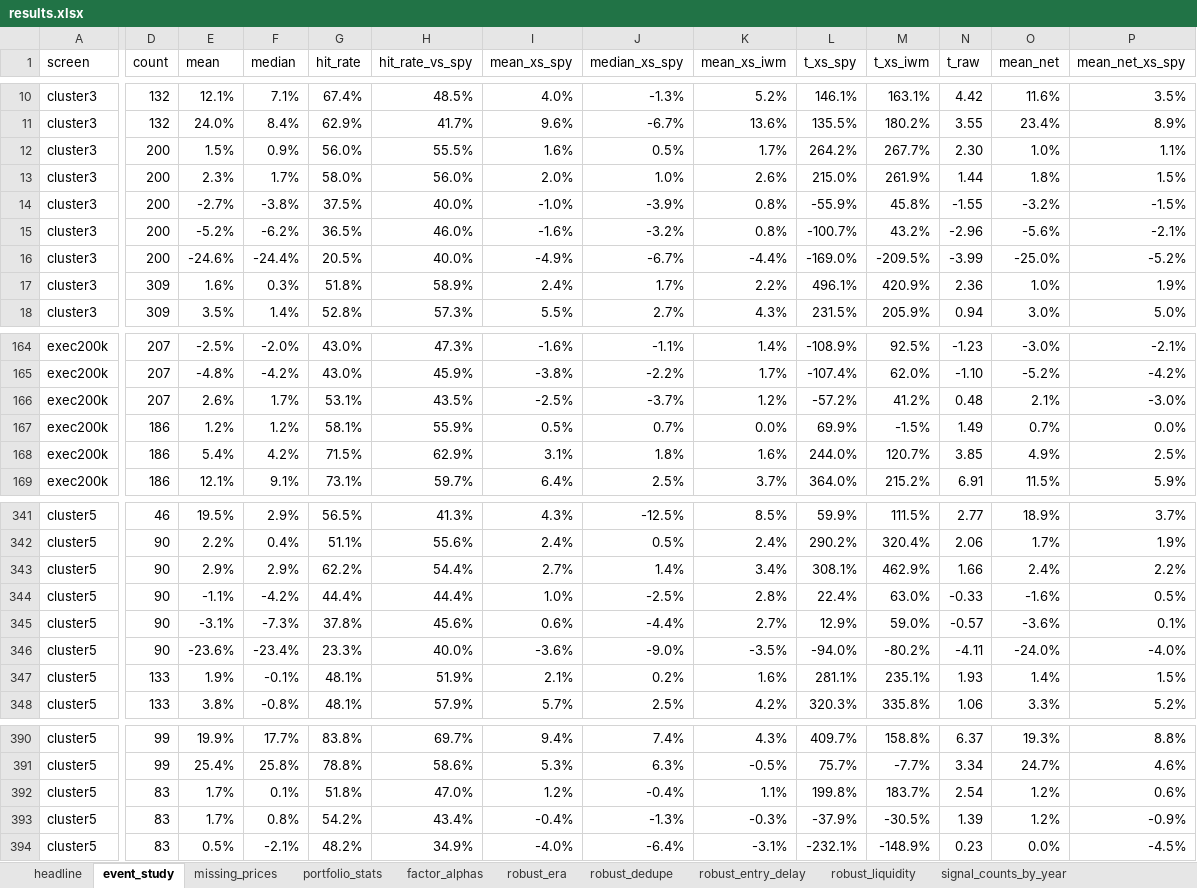
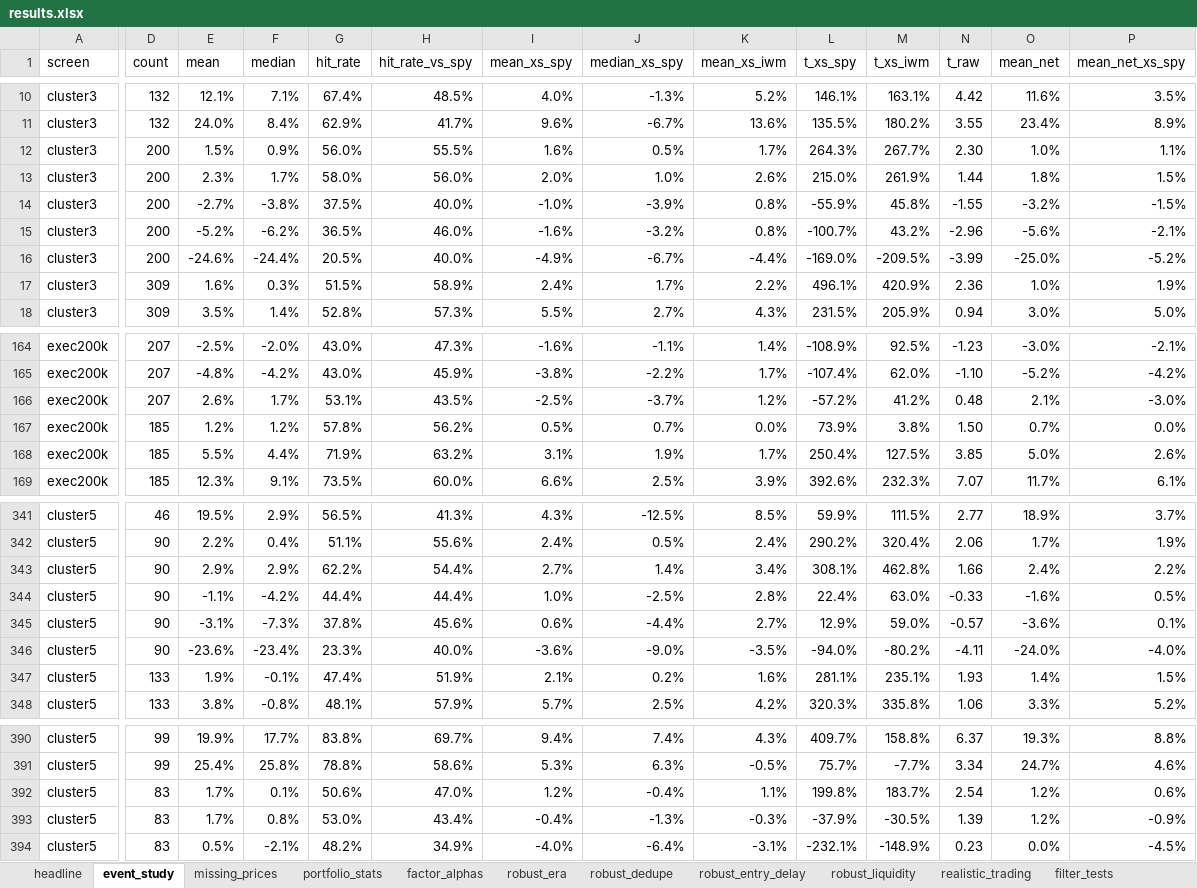
Before and after one commit to JTurner129/openinsiderData, an Excel workbook: results/results.xlsx, sheet event_study, drawn as a sheet; only a part is shown, gaps mark what is left out; values as stored, in another font and other column widths than the file's, no borders; conditional formats not drawn; the diff covers the shown part only; the diff names each change by its address in the sheet, - before the commit and + after, or states it on an @@ line.

```diff
--- a/results/results.xlsx (sheet event_study)
+++ b/results/results.xlsx (sheet event_study)
+sheet tab: realistic_trading
+sheet tab: filter_tests
-L12 (t_xs_spy): 264.2%
+L12 (t_xs_spy): 264.3%
-G17 (hit_rate): 51.8%
+G17 (hit_rate): 51.5%
-D167:D169 (count): 186
+D167:D169 (count): 185
-G167 (hit_rate): 58.1%
+G167 (hit_rate): 57.8%
-H167 (hit_rate_vs_spy): 55.9%
+H167 (hit_rate_vs_spy): 56.2%
-L167 (t_xs_spy): 69.9%
+L167 (t_xs_spy): 73.9%
-M167 (t_xs_iwm): -1.5%
+M167 (t_xs_iwm): 3.8%
-N167 (t_raw): 1.49
+N167 (t_raw): 1.50
-E168 (mean): 5.4%
+E168 (mean): 5.5%
-F168 (median): 4.2%
+F168 (median): 4.4%
-G168 (hit_rate): 71.5%
+G168 (hit_rate): 71.9%
-H168 (hit_rate_vs_spy): 62.9%
+H168 (hit_rate_vs_spy): 63.2%
-J168 (median_xs_spy): 1.8%
+J168 (median_xs_spy): 1.9%
-K168 (mean_xs_iwm): 1.6%
+K168 (mean_xs_iwm): 1.7%
-L168 (t_xs_spy): 244.0%
+L168 (t_xs_spy): 250.4%
-M168 (t_xs_iwm): 120.7%
+M168 (t_xs_iwm): 127.5%
-O168 (mean_net): 4.9%
+O168 (mean_net): 5.0%
-P168 (mean_net_xs_spy): 2.5%
+P168 (mean_net_xs_spy): 2.6%
-E169 (mean): 12.1%
+E169 (mean): 12.3%
-G169 (hit_rate): 73.1%
+G169 (hit_rate): 73.5%
-H169 (hit_rate_vs_spy): 59.7%
+H169 (hit_rate_vs_spy): 60.0%
-I169 (mean_xs_spy): 6.4%
+I169 (mean_xs_spy): 6.6%
-K169 (mean_xs_iwm): 3.7%
+K169 (mean_xs_iwm): 3.9%
-L169 (t_xs_spy): 364.0%
+L169 (t_xs_spy): 392.6%
-M169 (t_xs_iwm): 215.2%
+M169 (t_xs_iwm): 232.3%
-N169 (t_raw): 6.91
+N169 (t_raw): 7.07
-O169 (mean_net): 11.5%
+O169 (mean_net): 11.7%
-P169 (mean_net_xs_spy): 5.9%
+P169 (mean_net_xs_spy): 6.1%
-M343 (t_xs_iwm): 462.9%
+M343 (t_xs_iwm): 462.8%
-G347 (hit_rate): 48.1%
+G347 (hit_rate): 47.4%
-G392 (hit_rate): 51.8%
+G392 (hit_rate): 50.6%
-G393 (hit_rate): 54.2%
+G393 (hit_rate): 53.0%
```
Also changed, not shown: 4 added rows, 4 removed rows and 701 edited cells elsewhere in this sheet, sheet factor_alphas, sheet portfolio_stats, sheet missing_prices, sheet robust_era, sheet robust_dedupe, sheet robust_liquidity, 2 more sheets, other sheet tabs, 36 other files.
